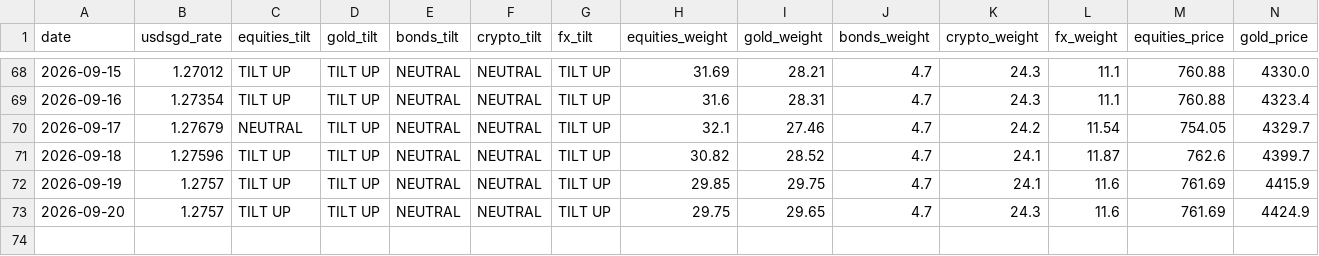
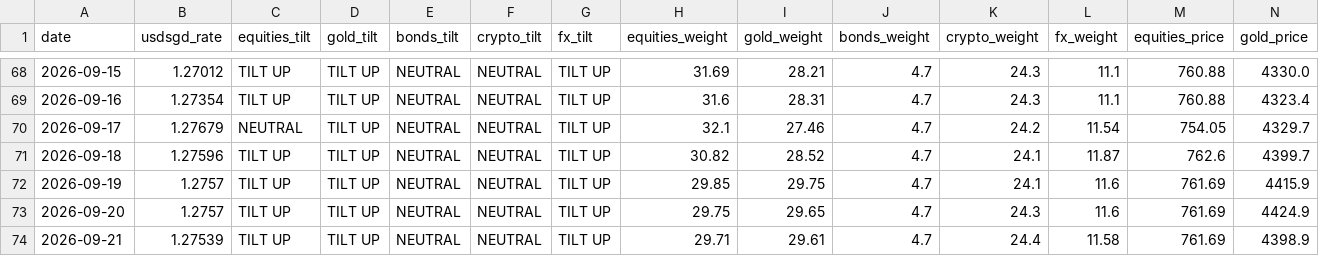
Before and after one commit to quantarram/quant-regime-research, a CSV file: notebooks/ibkr_paper_ledger.csv, drawn as a sheet; only a part is shown, gaps mark what is left out; rows hold the shown columns only; the diff names each change by its address in the sheet, - before the commit and + after, or states it on an @@ line.

```diff
--- a/notebooks/ibkr_paper_ledger.csv
+++ b/notebooks/ibkr_paper_ledger.csv
+row 74: 2026-09-21 | 1.27539 | TILT UP | TILT UP | NEUTRAL | NEUTRAL | TILT UP | 29.71 | 29.61 | 4.7 | 24.4 | 11.58 | 761.69 | 4398.9
```
Also changed, not shown: notebooks/gold_predictions.csv, notebooks/metals_predictions.csv, 7 other files.
